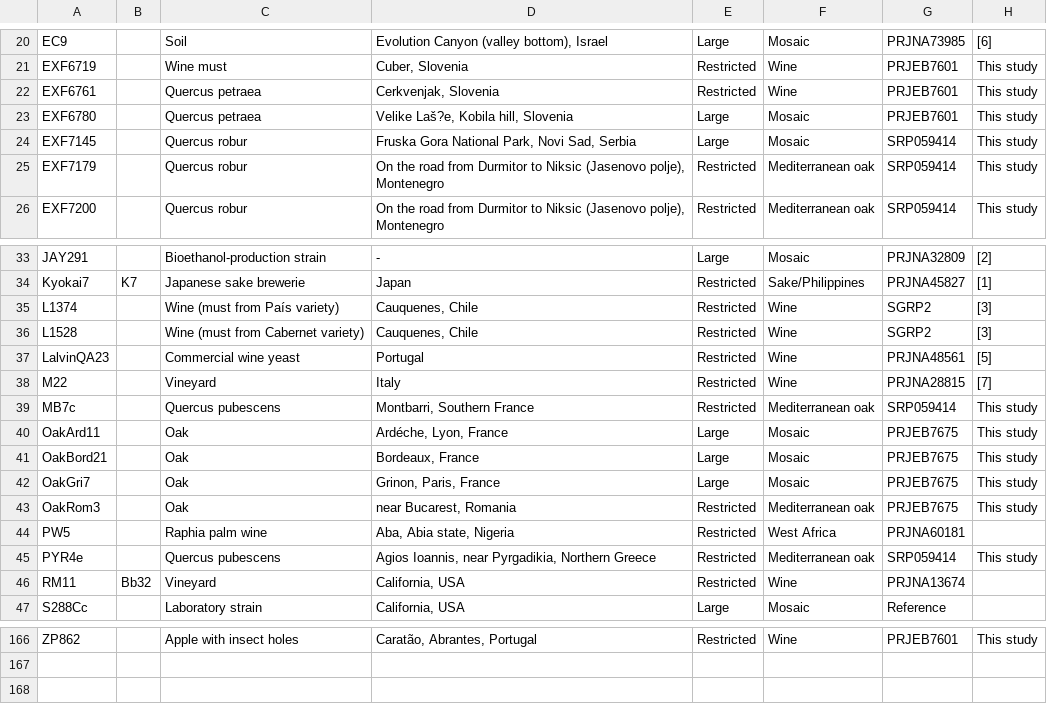
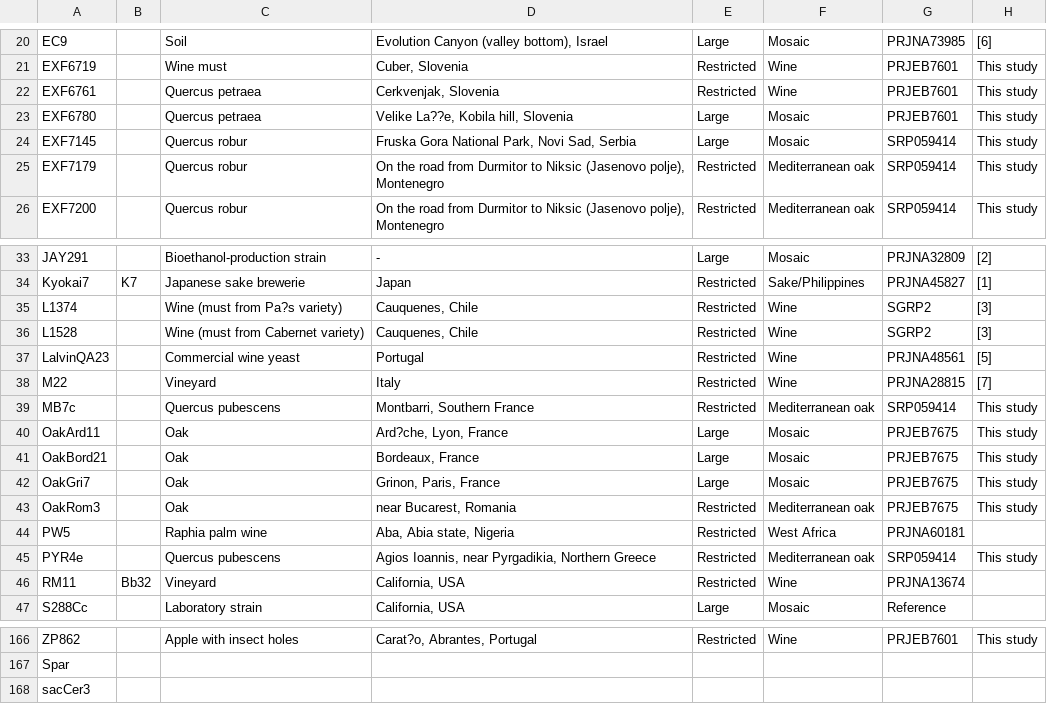
Before and after one commit to ameliems99/Data-Pirates-Project, a CSV file: Strain_info.csv, drawn as a sheet; only a part is shown, gaps mark what is left out; the diff covers the shown part only; the diff names each change by its address in the sheet, - before the commit and + after, or states it on an @@ line.

```diff
--- a/Strain_info.csv
+++ b/Strain_info.csv
-D23: Velike Laš?e, Kobila hill, Slovenia
+D23: Velike La??e, Kobila hill, Slovenia
-C35: Wine (must from País variety)
+C35: Wine (must from Pa?s variety)
-D40: Ardéche, Lyon, France
+D40: Ard?che, Lyon, France
-D166: Caratão, Abrantes, Portugal
+D166: Carat?o, Abrantes, Portugal
+row 167: Spar
+row 168: sacCer3
```
Also changed, not shown: 25 edited cells elsewhere in this file, 1 other file.
